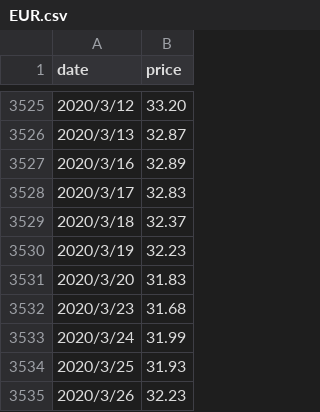
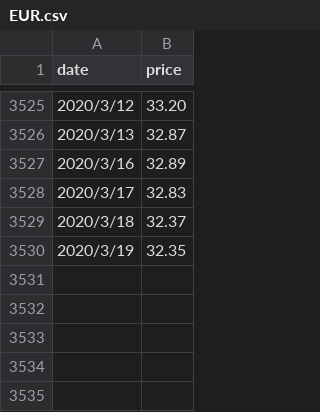
Before and after one commit to syps9202/Stocker, a CSV file: EUR.csv, drawn as a sheet; only a part is shown, gaps mark what is left out.

```diff
--- a/EUR.csv
+++ b/EUR.csv
@@ -3529,7 +3529,2 @@ date,price
 2020/3/18,32.37
-2020/3/19,32.23
-2020/3/20,31.83
-2020/3/23,31.68
-2020/3/24,31.99
-2020/3/25,31.93
-2020/3/26,32.23
+2020/3/19,32.35
```
Also changed, not shown: USD.csv.
